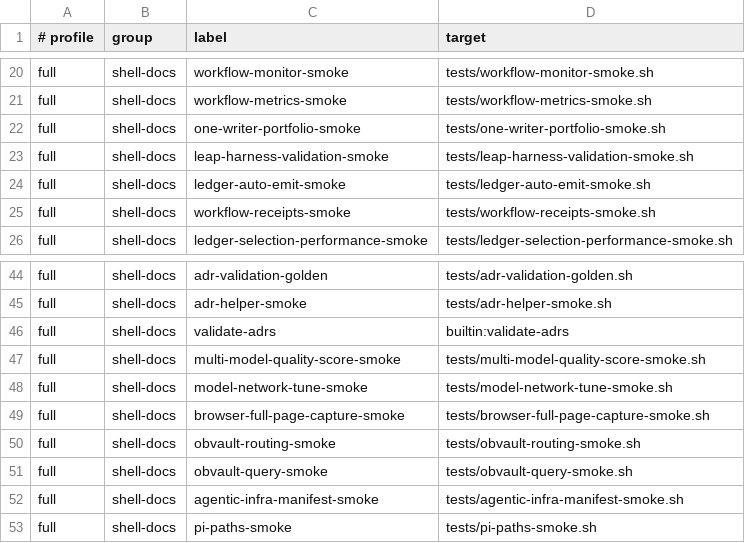
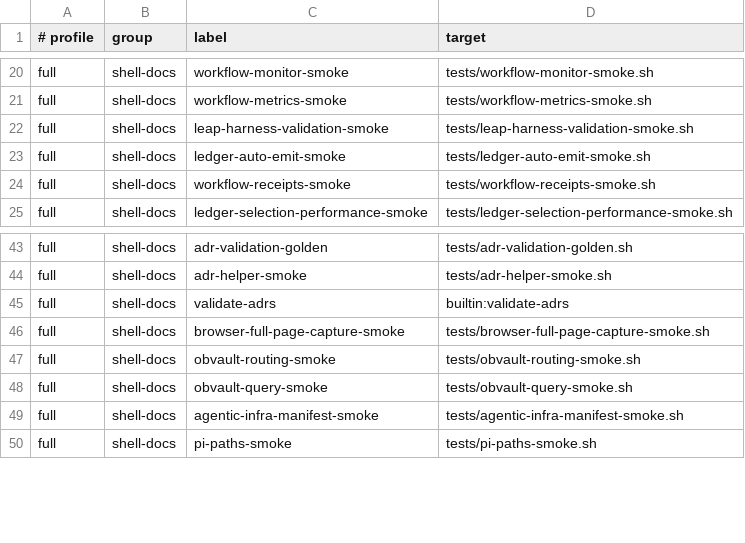
Before and after one commit to Tonours/etabli, a TSV file: workflow/runtime/agentic-infra-checks.tsv, drawn as a sheet; only a part is shown, gaps mark what is left out.

Commit message:
refactor(pi): remove the five-role multi-model portfolio

```diff
--- a/workflow/runtime/agentic-infra-checks.tsv
+++ b/workflow/runtime/agentic-infra-checks.tsv
@@ -21,3 +21,2 @@ full	shell-docs	workflow-monitor-smoke	tests/workflow-monitor-smoke.sh
 full	shell-docs	workflow-metrics-smoke	tests/workflow-metrics-smoke.sh
-full	shell-docs	one-writer-portfolio-smoke	tests/one-writer-portfolio-smoke.sh
 full	shell-docs	leap-harness-validation-smoke	tests/leap-harness-validation-smoke.sh
@@ -46,4 +45,2 @@ full	shell-docs	adr-helper-smoke	tests/adr-helper-smoke.sh
 full	shell-docs	validate-adrs	builtin:validate-adrs
-full	shell-docs	multi-model-quality-score-smoke	tests/multi-model-quality-score-smoke.sh
-full	shell-docs	model-network-tune-smoke	tests/model-network-tune-smoke.sh
 full	shell-docs	browser-full-page-capture-smoke	tests/browser-full-page-capture-smoke.sh
```
Also changed, not shown: 27 other files.
